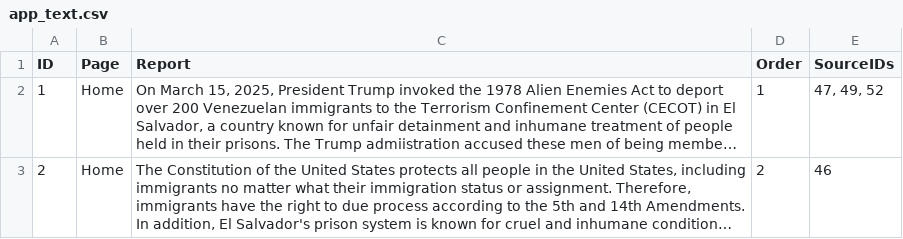
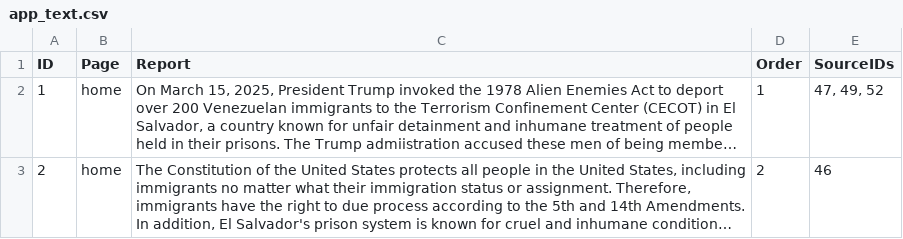
Before and after one commit to traveling-libr/bringThemBack, a CSV file: data/app_text.csv, drawn as a sheet; long unchanged cells end in …; the diff names each change by its address in the sheet, - before the commit and + after, or states it on an @@ line.

Commit message:
Add files via upload

```diff
--- a/data/app_text.csv
+++ b/data/app_text.csv
-B2:B3 (Page): Home
+B2:B3 (Page): home
```
